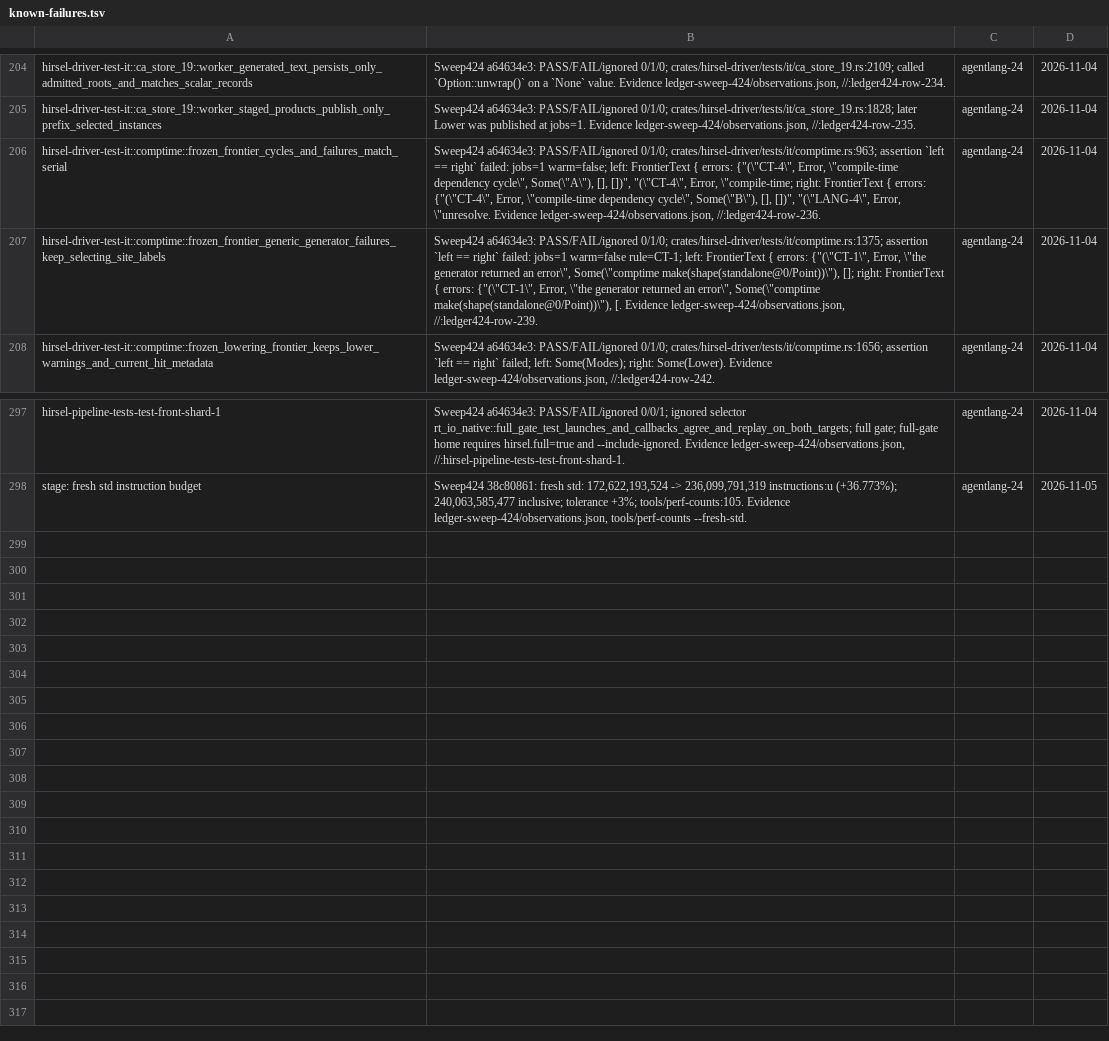
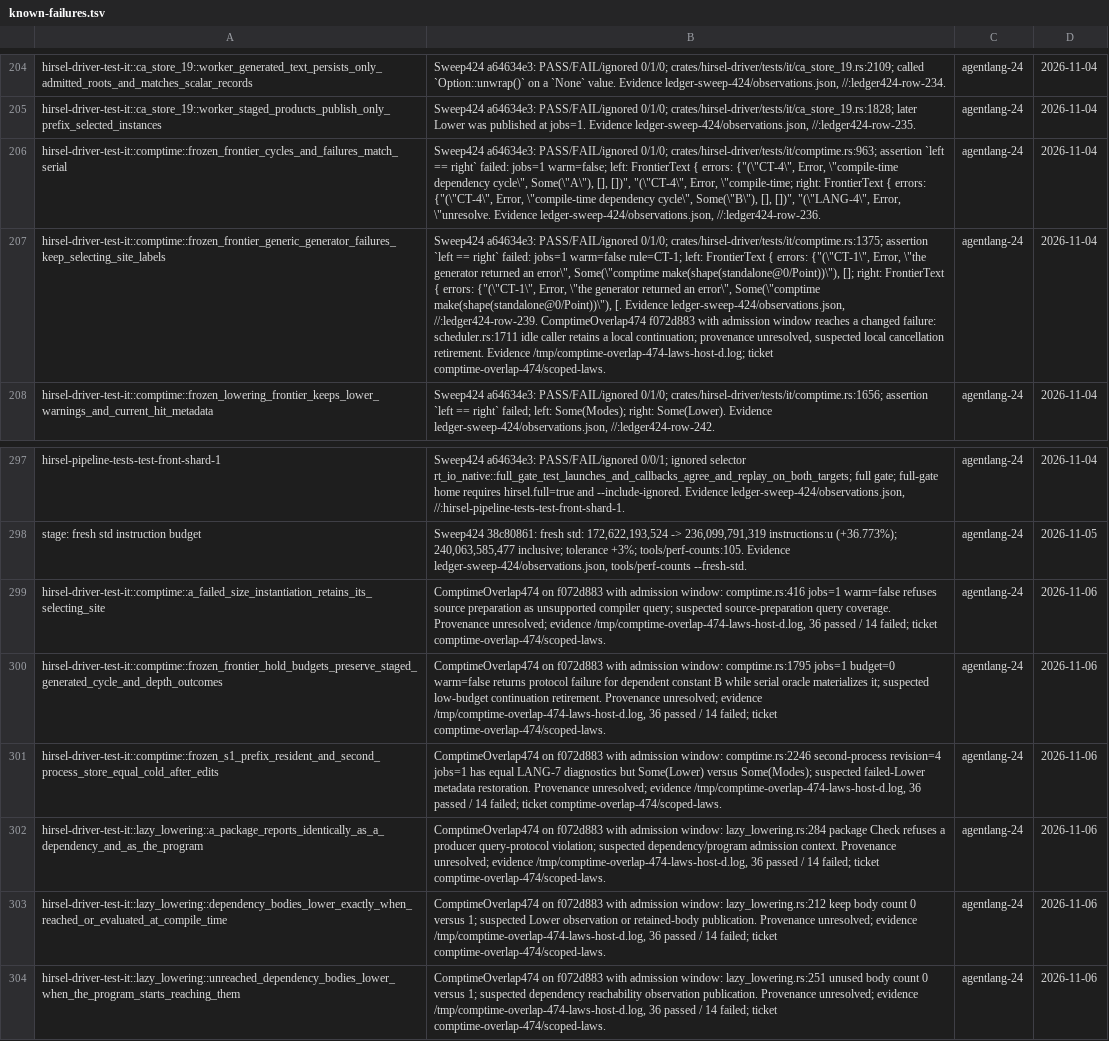
Before and after one commit to SamGalanakis/hirsel, a TSV file: tools/known-failures.tsv, drawn as a sheet; only a part is shown, gaps mark what is left out; the diff names each change by its address in the sheet, - before the commit and + after, or states it on an @@ line.

Commit message:
Record scoped admission-law failures with unresolved provenance

```diff
--- a/tools/known-failures.tsv
+++ b/tools/known-failures.tsv
-B207: …ledger-sweep-424/observations.json, //:ledger424-row-239.
+B207: …ledger-sweep-424/observations.json, //:ledger424-row-239. ComptimeOverlap474 f072d883 with admission window reaches a changed failure: scheduler.rs:1711 idle caller retains a local continuation; provenance unresolved, suspected local cancellation retirement. Evidence /tmp/comptime-overlap-474-laws-host-d.log; ticket comptime-overlap-474/scoped-laws.
+row 299: hirsel-driver-test-it::comptime::a_failed_size_instantiation_retains_its_selecting_site | ComptimeOverlap474 on f072d883 with admission window: comptime.rs:416 jobs=1 warm=false refuses source preparation as unsupported compiler query; suspected source-preparation query coverage. Provenance unresolved; evidence /tmp/comptime-overlap-474-laws-host-d.log, 36 passed / 14 failed; ticket comptime-overlap-474/scoped-laws. | agentlang-24 | 2026-11-06
+row 300: hirsel-driver-test-it::comptime::frozen_frontier_hold_budgets_preserve_staged_generated_cycle_and_depth_outcomes | ComptimeOverlap474 on f072d883 with admission window: comptime.rs:1795 jobs=1 budget=0 warm=false returns protocol failure for dependent constant B while serial oracle materializes it; suspected low-budget continuation retirement. Provenance unresolved; evidence /tmp/comptime-overlap-474-laws-host-d.log, 36 passed / 14 failed; ticket comptime-overlap-474/scoped-laws. | agentlang-24 | 2026-11-06
+row 301: hirsel-driver-test-it::comptime::frozen_s1_prefix_resident_and_second_process_store_equal_cold_after_edits | ComptimeOverlap474 on f072d883 with admission window: comptime.rs:2246 second-process revision=4 jobs=1 has equal LANG-7 diagnostics but Some(Lower) versus Some(Modes); suspected failed-Lower metadata restoration. Provenance unresolved; evidence /tmp/comptime-overlap-474-laws-host-d.log, 36 passed / 14 failed; ticket comptime-overlap-474/scoped-laws. | agentlang-24 | 2026-11-06
+row 302: hirsel-driver-test-it::lazy_lowering::a_package_reports_identically_as_a_dependency_and_as_the_program | ComptimeOverlap474 on f072d883 with admission window: lazy_lowering.rs:284 package Check refuses a producer query-protocol violation; suspected dependency/program admission context. Provenance unresolved; evidence /tmp/comptime-overlap-474-laws-host-d.log, 36 passed / 14 failed; ticket comptime-overlap-474/scoped-laws. | agentlang-24 | 2026-11-06
+row 303: hirsel-driver-test-it::lazy_lowering::dependency_bodies_lower_exactly_when_reached_or_evaluated_at_compile_time | ComptimeOverlap474 on f072d883 with admission window: lazy_lowering.rs:212 keep body count 0 versus 1; suspected Lower observation or retained-body publication. Provenance unresolved; evidence /tmp/comptime-overlap-474-laws-host-d.log, 36 passed / 14 failed; ticket comptime-overlap-474/scoped-laws. | agentlang-24 | 2026-11-06
+row 304: hirsel-driver-test-it::lazy_lowering::unreached_dependency_bodies_lower_when_the_program_starts_reaching_them | ComptimeOverlap474 on f072d883 with admission window: lazy_lowering.rs:251 unused body count 0 versus 1; suspected dependency reachability observation publication. Provenance unresolved; evidence /tmp/comptime-overlap-474-laws-host-d.log, 36 passed / 14 failed; ticket comptime-overlap-474/scoped-laws. | agentlang-24 | 2026-11-06
```
